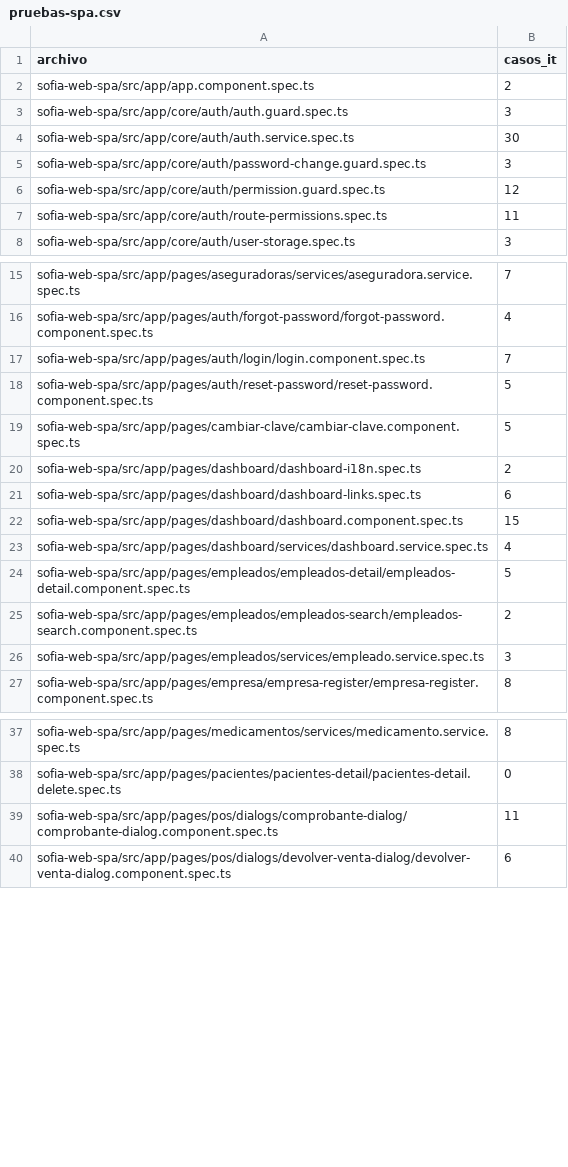
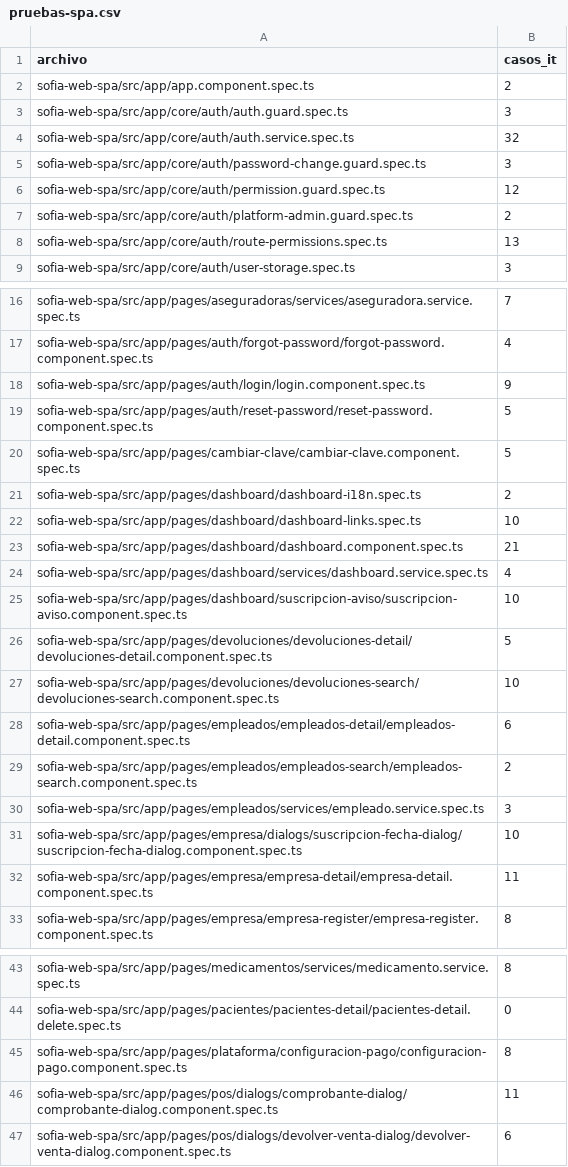
Before and after one commit to SoyGustavoFernandez/sofia-docs, a CSV file: _inventario/pruebas-spa.csv, drawn as a sheet; only a part is shown, gaps mark what is left out; the diff covers the shown part only.

```diff
--- a/_inventario/pruebas-spa.csv
+++ b/_inventario/pruebas-spa.csv
@@ -3,6 +3,7 @@ sofia-web-spa/src/app/app.component.spec.ts;2
 sofia-web-spa/src/app/core/auth/auth.guard.spec.ts;3
-sofia-web-spa/src/app/core/auth/auth.service.spec.ts;30
+sofia-web-spa/src/app/core/auth/auth.service.spec.ts;32
 sofia-web-spa/src/app/core/auth/password-change.guard.spec.ts;3
 sofia-web-spa/src/app/core/auth/permission.guard.spec.ts;12
-sofia-web-spa/src/app/core/auth/route-permissions.spec.ts;11
+sofia-web-spa/src/app/core/auth/platform-admin.guard.spec.ts;2
+sofia-web-spa/src/app/core/auth/route-permissions.spec.ts;13
 sofia-web-spa/src/app/core/auth/user-storage.spec.ts;3
@@ -16,3 +17,3 @@ sofia-web-spa/src/app/pages/aseguradoras/services/aseguradora.service.spec.ts;7
 sofia-web-spa/src/app/pages/auth/forgot-password/forgot-password.component.spec.ts;4
-sofia-web-spa/src/app/pages/auth/login/login.component.spec.ts;7
+sofia-web-spa/src/app/pages/auth/login/login.component.spec.ts;9
 sofia-web-spa/src/app/pages/auth/reset-password/reset-password.component.spec.ts;5
@@ -20,8 +21,13 @@ sofia-web-spa/src/app/pages/cambiar-clave/cambiar-clave.component.spec.ts;5
 sofia-web-spa/src/app/pages/dashboard/dashboard-i18n.spec.ts;2
-sofia-web-spa/src/app/pages/dashboard/dashboard-links.spec.ts;6
-sofia-web-spa/src/app/pages/dashboard/dashboard.component.spec.ts;15
+sofia-web-spa/src/app/pages/dashboard/dashboard-links.spec.ts;10
+sofia-web-spa/src/app/pages/dashboard/dashboard.component.spec.ts;21
 sofia-web-spa/src/app/pages/dashboard/services/dashboard.service.spec.ts;4
-sofia-web-spa/src/app/pages/empleados/empleados-detail/empleados-detail.component.spec.ts;5
+sofia-web-spa/src/app/pages/dashboard/suscripcion-aviso/suscripcion-aviso.component.spec.ts;10
+sofia-web-spa/src/app/pages/devoluciones/devoluciones-detail/devoluciones-detail.component.spec.ts;5
+sofia-web-spa/src/app/pages/devoluciones/devoluciones-search/devoluciones-search.component.spec.ts;10
+sofia-web-spa/src/app/pages/empleados/empleados-detail/empleados-detail.component.spec.ts;6
 sofia-web-spa/src/app/pages/empleados/empleados-search/empleados-search.component.spec.ts;2
 sofia-web-spa/src/app/pages/empleados/services/empleado.service.spec.ts;3
+sofia-web-spa/src/app/pages/empresa/dialogs/suscripcion-fecha-dialog/suscripcion-fecha-dialog.component.spec.ts;10
+sofia-web-spa/src/app/pages/empresa/empresa-detail/empresa-detail.component.spec.ts;11
 sofia-web-spa/src/app/pages/empresa/empresa-register/empresa-register.component.spec.ts;8
@@ -38,2 +44,3 @@ sofia-web-spa/src/app/pages/medicamentos/services/medicamento.service.spec.ts;8
 sofia-web-spa/src/app/pages/pacientes/pacientes-detail/pacientes-detail.delete.spec.ts;0
+sofia-web-spa/src/app/pages/plataforma/configuracion-pago/configuracion-pago.component.spec.ts;8
 sofia-web-spa/src/app/pages/pos/dialogs/comprobante-dialog/comprobante-dialog.component.spec.ts;11
```
Also changed, not shown: 1 added row and 4 edited cells elsewhere in this file, _inventario/codigos-error-ocurrencias.csv, _inventario/commands-queries.csv, 14 other files.
